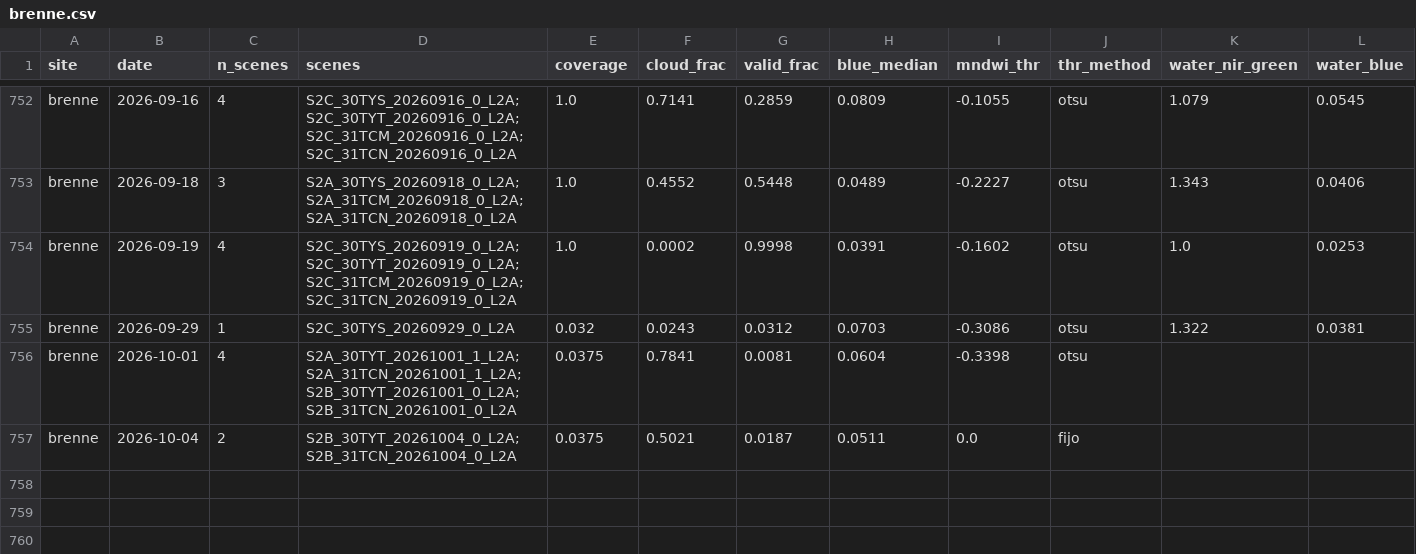
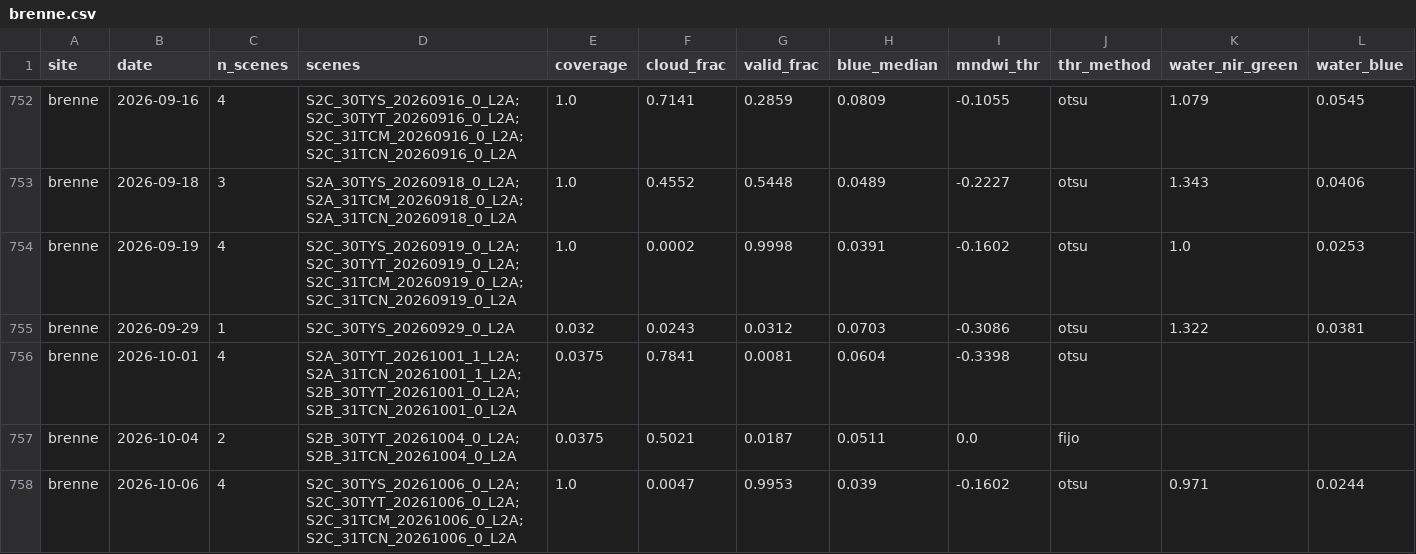
Before and after one commit to Asensio94/vigilancia-humedales, a CSV file: data/series/brenne.csv, drawn as a sheet; only a part is shown, gaps mark what is left out; rows hold the shown columns only; the diff names each change by its address in the sheet, - before the commit and + after, or states it on an @@ line.

```diff
--- a/data/series/brenne.csv
+++ b/data/series/brenne.csv
+row 758: brenne | 2026-10-06 | 4 | S2C_30TYS_20261006_0_L2A;S2C_30TYT_20261006_0_L2A;S2C_31TCM_20261006_0_L2A;S2C_31TCN_20261006_0_L2A | 1.0 | 0.0047 | 0.9953 | 0.039 | -0.1602 | otsu | 0.971 | 0.0244
```
Also changed, not shown: data/series/lac-du-der.csv.
